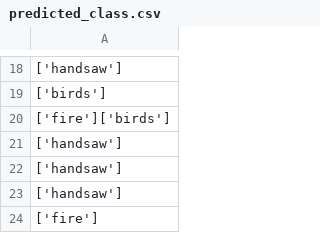
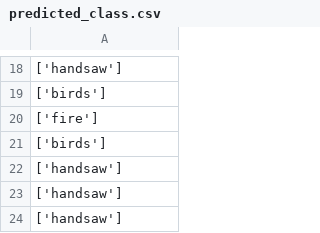
Before and after one commit to CamilleCl/lelec210X_GroupeF, a CSV file: goldenProject/python/predicted_class.csv, drawn as a sheet; only a part is shown, gaps mark what is left out; the shorter side is filled out with more unchanged rows; the diff covers the shown part only.

```diff
--- a/goldenProject/python/predicted_class.csv
+++ b/goldenProject/python/predicted_class.csv
@@ -19,3 +19,4 @@
 ['birds']
-['fire']['birds']
+['fire']
+['birds']
 ['handsaw']
```
Also changed, not shown: 60 added rows elsewhere in this file, goldenProject/python/ground_classes.csv, 1 other file.
